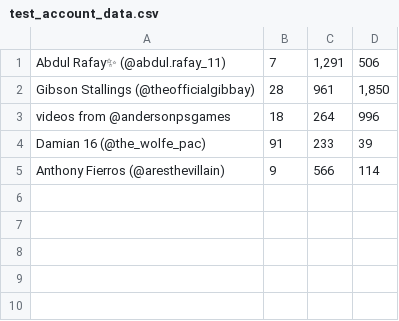
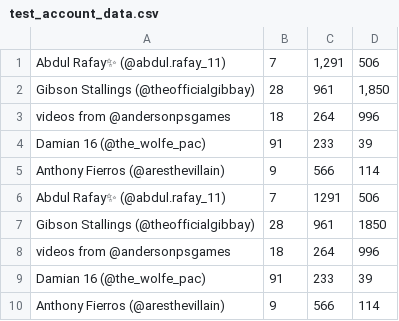
Before and after one commit to gumdropsteve/instagram, a CSV file: data/made/test_account_data.csv, drawn as a sheet.

Commit message:
metrics as ints

```diff
--- a/data/made/test_account_data.csv
+++ b/data/made/test_account_data.csv
@@ -5 +5,6 @@ Damian 16 (@the_wolfe_pac),91,233,39
 Anthony Fierros (@aresthevillain),9,566,114
+Abdul Rafay✨ (@abdul.rafay_11),7,1291,506
+Gibson Stallings (@theofficialgibbay),28,961,1850
+videos from @andersonpsgames,18,264,996
+Damian 16 (@the_wolfe_pac),91,233,39
+Anthony Fierros (@aresthevillain),9,566,114
```
